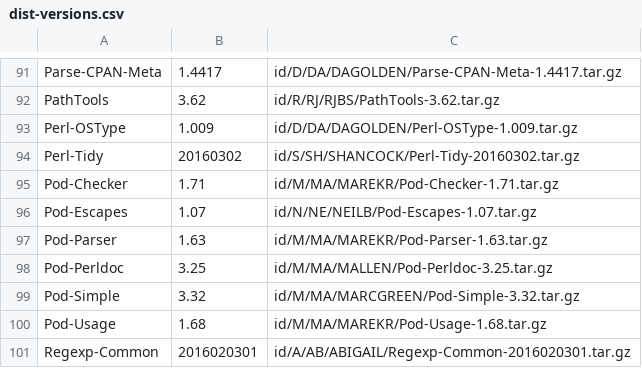
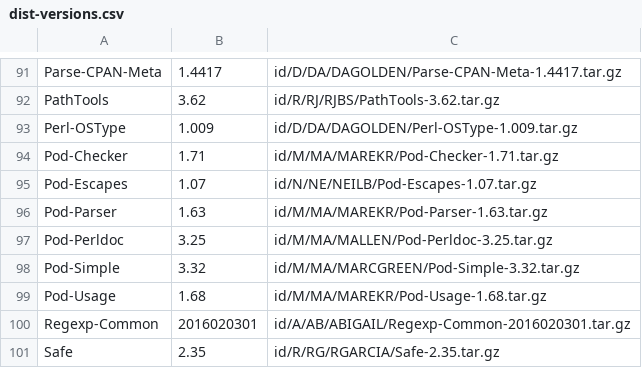
Before and after one commit to kentnl/Gentoo-Util-VirtualDepend, a CSV file: share/dist-versions.csv, drawn as a sheet; only a part is shown, gaps mark what is left out; the shorter side is filled out with more unchanged rows.

```diff
--- a/share/dist-versions.csv
+++ b/share/dist-versions.csv
@@ -93,3 +93,2 @@ PathTools,3.62,id/R/RJ/RJBS/PathTools-3.62.tar.gz
 Perl-OSType,1.009,id/D/DA/DAGOLDEN/Perl-OSType-1.009.tar.gz
-Perl-Tidy,20160302,id/S/SH/SHANCOCK/Perl-Tidy-20160302.tar.gz
 Pod-Checker,1.71,id/M/MA/MAREKR/Pod-Checker-1.71.tar.gz
```
Also changed, not shown: share/dist-to-gentoo.csv, share/module-to-gentoo.csv, 3 other files.
